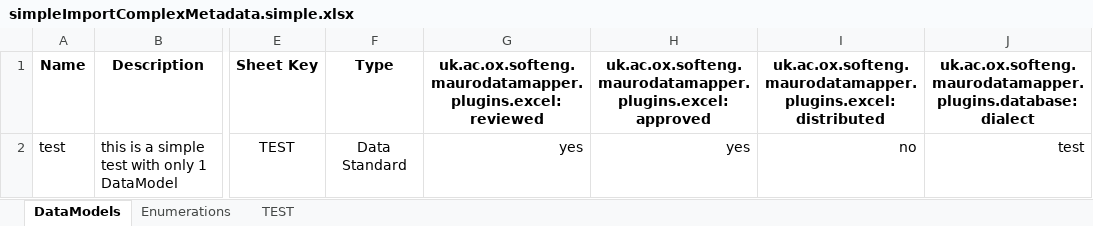
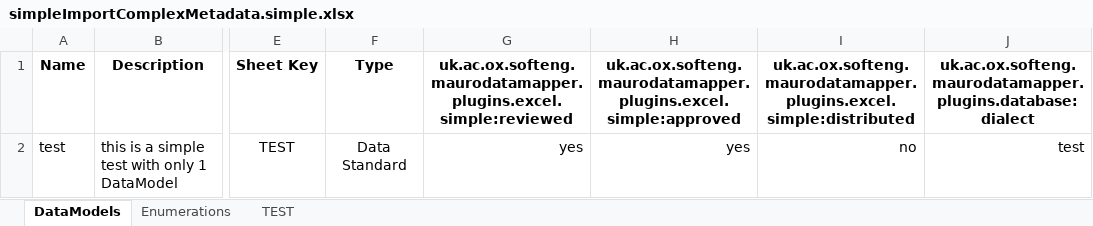
Before and after one commit to MauroDataMapper-Plugins/mdm-plugin-excel, an Excel workbook: src/integration-test/resources/simpleImportComplexMetadata.simple.xlsx, sheet DataModels, drawn as a sheet; only a part is shown, gaps mark what is left out; values as stored, in another font and other column widths than the file's, no borders; the diff names each change by its address in the sheet, - before the commit and + after, or states it on an @@ line.

Commit message:
Fix: Correct default plugin namespace; split namespace and keys with ':'

```diff
--- a/src/integration-test/resources/simpleImportComplexMetadata.simple.xlsx (sheet DataModels)
+++ b/src/integration-test/resources/simpleImportComplexMetadata.simple.xlsx (sheet DataModels)
-G1: uk.ac.ox.softeng.maurodatamapper.plugins.excel:reviewed
+G1: uk.ac.ox.softeng.maurodatamapper.plugins.excel.simple:reviewed
-H1: uk.ac.ox.softeng.maurodatamapper.plugins.excel:approved
+H1: uk.ac.ox.softeng.maurodatamapper.plugins.excel.simple:approved
-I1: uk.ac.ox.softeng.maurodatamapper.plugins.excel:distributed
+I1: uk.ac.ox.softeng.maurodatamapper.plugins.excel.simple:distributed
```
Also changed, not shown: 1 other file.
